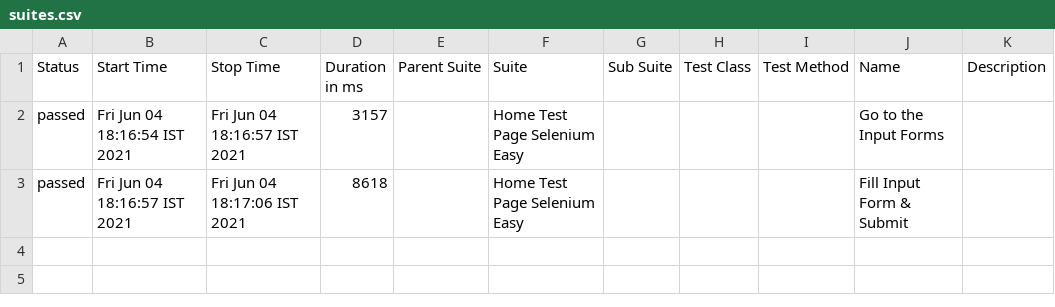
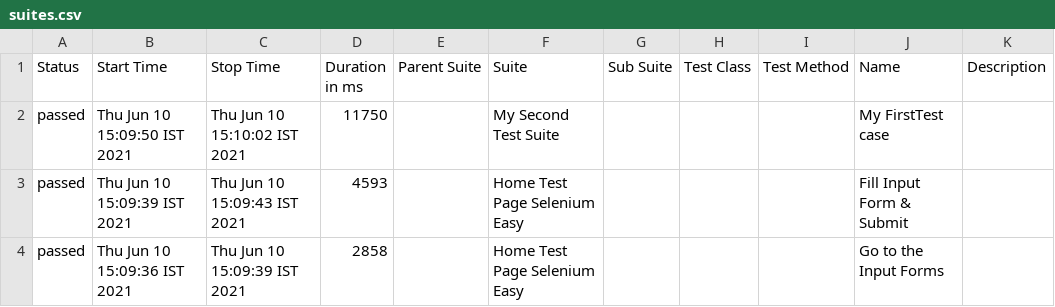
Before and after one commit to sarvottam7061/SeleniumEasy, a CSV file: allure-report/data/suites.csv, drawn as a sheet.

```diff
--- a/allure-report/data/suites.csv
+++ b/allure-report/data/suites.csv
@@ -1,3 +1,4 @@
 "Status","Start Time","Stop Time","Duration in ms","Parent Suite","Suite","Sub Suite","Test Class","Test Method","Name","Description"
-"passed","Fri Jun 04 18:16:54 IST 2021","Fri Jun 04 18:16:57 IST 2021","3157","","Home Test Page Selenium Easy","","","","Go to the Input Forms",""
-"passed","Fri Jun 04 18:16:57 IST 2021","Fri Jun 04 18:17:06 IST 2021","8618","","Home Test Page Selenium Easy","","","","Fill Input Form & Submit",""
+"passed","Thu Jun 10 15:09:50 IST 2021","Thu Jun 10 15:10:02 IST 2021","11750","","My Second Test Suite","","","","My FirstTest case",""
+"passed","Thu Jun 10 15:09:39 IST 2021","Thu Jun 10 15:09:43 IST 2021","4593","","Home Test Page Selenium Easy","","","","Fill Input Form & Submit",""
+"passed","Thu Jun 10 15:09:36 IST 2021","Thu Jun 10 15:09:39 IST 2021","2858","","Home Test Page Selenium Easy","","","","Go to the Input Forms",""
```
Also changed, not shown: 45 other files.
